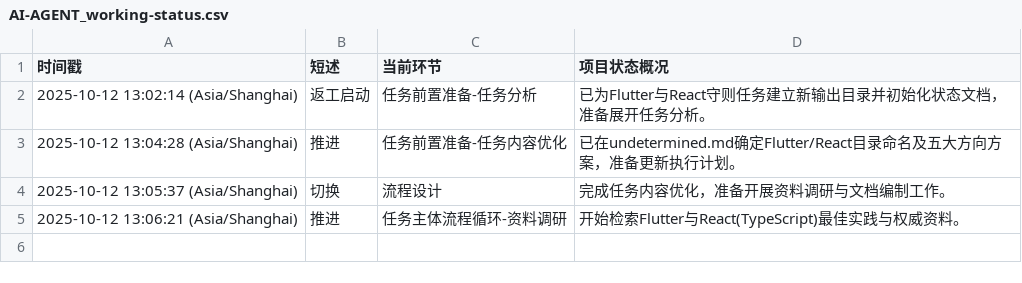
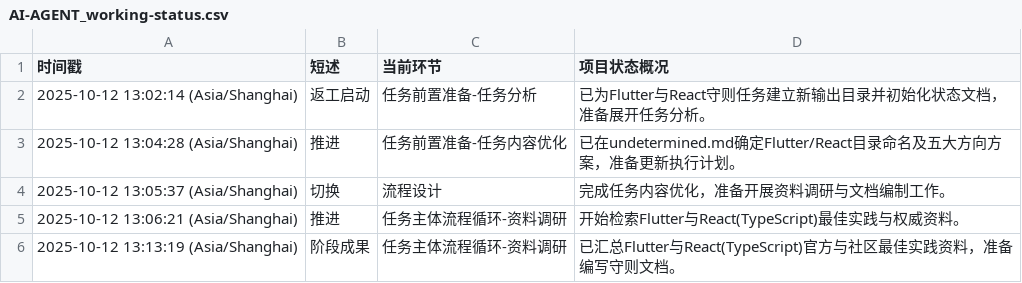
Before and after one commit to Onlykrizz/prompt-for-code, a CSV file: ai-agent-output/2025-10-12T13-00-44_UTC+8_筹备Flutter与React规范守则/AI-AGENT_working-status.csv, drawn as a sheet; the diff names each change by its address in the sheet, - before the commit and + after, or states it on an @@ line.

```diff
--- a/ai-agent-output/2025-10-12T13-00-44_UTC+8_筹备Flutter与React规范守则/AI-AGENT_working-status.csv
+++ b/ai-agent-output/2025-10-12T13-00-44_UTC+8_筹备Flutter与React规范守则/AI-AGENT_working-status.csv
+row 6: 2025-10-12 13:13:19 (Asia/Shanghai) | 阶段成果 | 任务主体流程循环-资料调研 | 已汇总Flutter与React(TypeScript)官方与社区最佳实践资料，准备编写守则文档。
```
Also changed, not shown: 1 other file.
